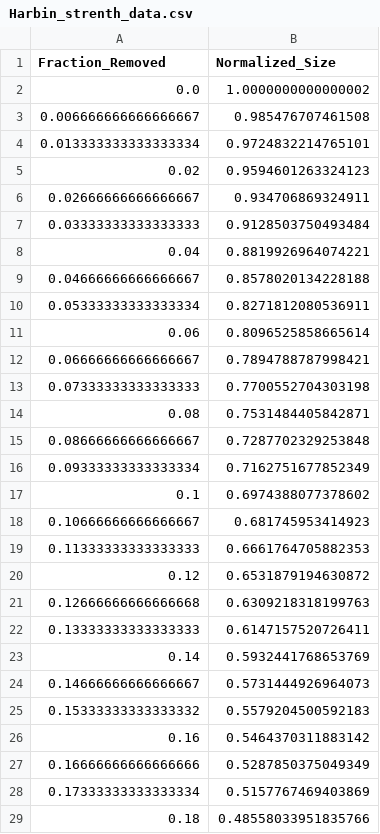
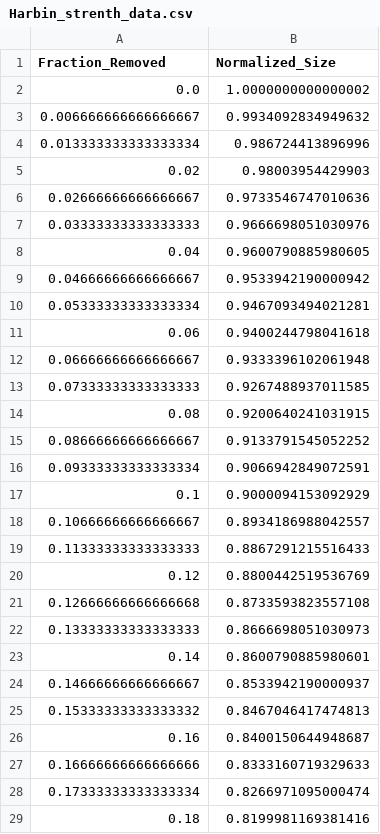
Before and after one commit to s11phere/Mathematical-Modeling-202604, a CSV file: performance_data/Harbin_strenth_data.csv, drawn as a sheet; only a part is shown; the diff covers the shown part only.

```diff
--- a/performance_data/Harbin_strenth_data.csv
+++ b/performance_data/Harbin_strenth_data.csv
@@ -2,28 +2,28 @@ Fraction_Removed,Normalized_Size
 0.0,1.0000000000000002
-0.006666666666666667,0.985476707461508
-0.013333333333333334,0.9724832214765101
-0.02,0.9594601263324123
-0.02666666666666667,0.934706869324911
-0.03333333333333333,0.9128503750493484
-0.04,0.8819926964074221
-0.04666666666666667,0.8578020134228188
-0.05333333333333334,0.8271812080536911
-0.06,0.8096525858665614
-0.06666666666666667,0.7894788787998421
-0.07333333333333333,0.7700552704303198
-0.08,0.7531484405842871
-0.08666666666666667,0.7287702329253848
-0.09333333333333334,0.7162751677852349
-0.1,0.6974388077378602
-0.10666666666666667,0.681745953414923
-0.11333333333333333,0.6661764705882353
-0.12,0.6531879194630872
-0.12666666666666668,0.6309218318199763
-0.13333333333333333,0.6147157520726411
-0.14,0.5932441768653769
-0.14666666666666667,0.5731444926964073
-0.15333333333333332,0.5579204500592183
-0.16,0.5464370311883142
-0.16666666666666666,0.5287850375049349
-0.17333333333333334,0.5157767469403869
-0.18,0.48558033951835766
+0.006666666666666667,0.9934092834949632
+0.013333333333333334,0.986724413896996
+0.02,0.98003954429903
+0.02666666666666667,0.9733546747010636
+0.03333333333333333,0.9666698051030976
+0.04,0.9600790885980605
+0.04666666666666667,0.9533942190000942
+0.05333333333333334,0.9467093494021281
+0.06,0.9400244798041618
+0.06666666666666667,0.9333396102061948
+0.07333333333333333,0.9267488937011585
+0.08,0.9200640241031915
+0.08666666666666667,0.9133791545052252
+0.09333333333333334,0.9066942849072591
+0.1,0.9000094153092929
+0.10666666666666667,0.8934186988042557
+0.11333333333333333,0.8867291215516433
+0.12,0.8800442519536769
+0.12666666666666668,0.8733593823557108
+0.13333333333333333,0.8666698051030973
+0.14,0.8600790885980601
+0.14666666666666667,0.8533942190000937
+0.15333333333333332,0.8467046417474813
+0.16,0.8400150644948687
+0.16666666666666666,0.8333160719329633
+0.17333333333333334,0.8266971095000474
+0.18,0.8199981169381416
```
Also changed, not shown: 102 edited cells elsewhere in this file, performance_data/Chengdu_strenth_data.csv, performance_data/Dongguan_strenth_data.csv, 34 other files.
